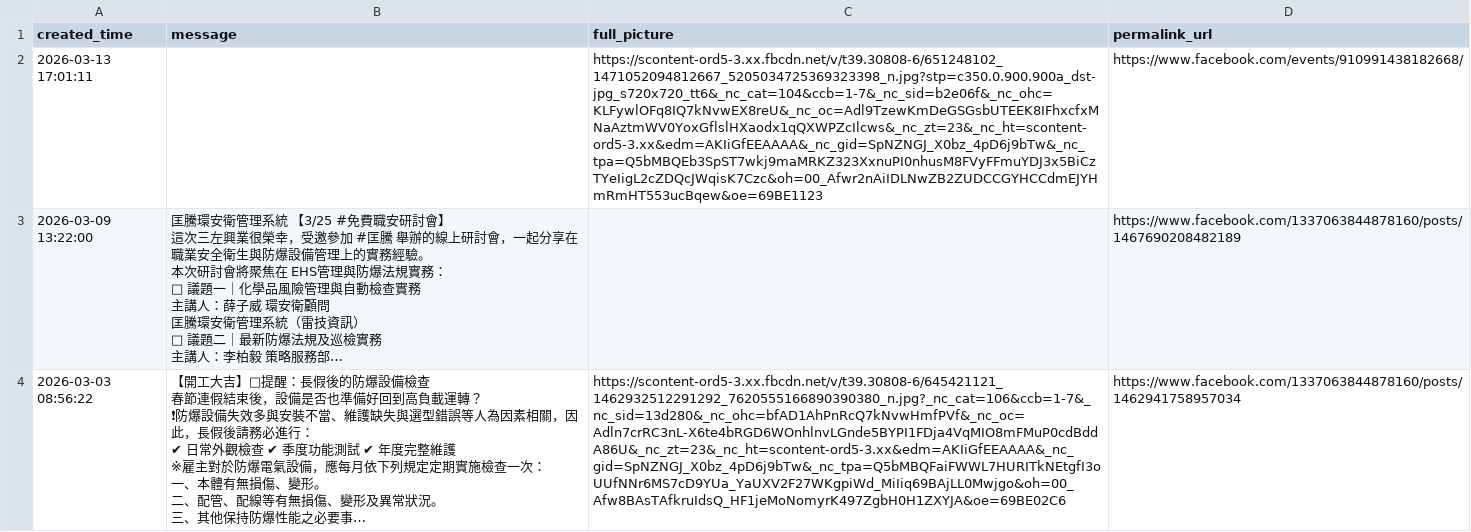
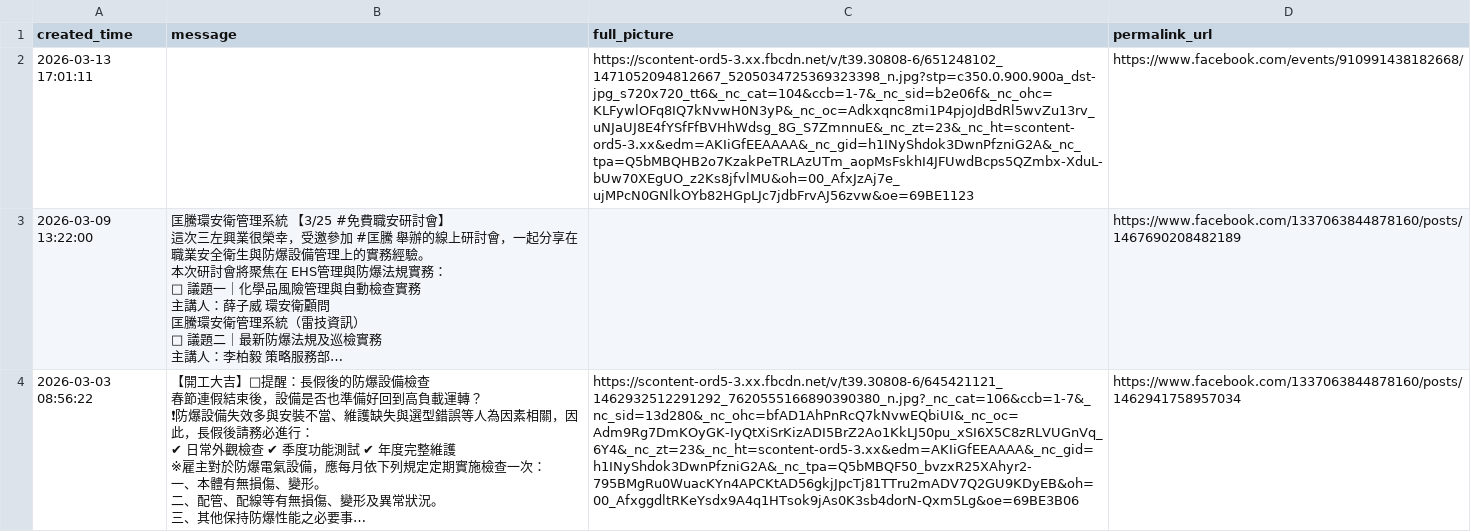
Before and after one commit to a2903249/fb-posts-web, a CSV file: posts.csv, drawn as a sheet; only a part is shown; long unchanged cells end in …; the diff covers the shown part only; the diff names each change by its address in the sheet, - before the commit and + after, or states it on an @@ line.

```diff
--- a/posts.csv
+++ b/posts.csv
-C2 (full_picture): https://scontent-ord5-3.xx.fbcdn.net/v/t39.30808-6/651248102_1471052094812667_5205034725369323398_n.jpg?stp=c350.0.900.900a_dst-jpg_s720x720_tt6&_nc_cat=104&ccb=1-7&_nc_sid=b2e06f&_nc_ohc=KLFywlOFq8IQ7kNvwEX8reU&_nc_oc=Adl9TzewKmDeGSGsbUTEEK8IFhxcfxMNaAztmWV0YoxGflslHXaodx1qQXWPZcIlcws&_nc_zt=23&_nc_ht=scontent-ord5-3.xx&edm=AKIiGfEEAAAA&_nc_gid=SpNZNGJ_X0bz_4pD6j9bTw&_nc_tpa=Q5bMBQEb3SpST7wkj9maMRKZ323XxnuPI0nhusM8FVyFFmuYDJ3x5BiCzTYeIigL2cZDQcJWqisK7Czc&oh=00_Afwr2nAiIDLNwZB2ZUDCCGYHCCdmEJYHmRmHT553ucBqew&oe=69BE1123
+C2 (full_picture): https://scontent-ord5-3.xx.fbcdn.net/v/t39.30808-6/651248102_1471052094812667_5205034725369323398_n.jpg?stp=c350.0.900.900a_dst-jpg_s720x720_tt6&_nc_cat=104&ccb=1-7&_nc_sid=b2e06f&_nc_ohc=KLFywlOFq8IQ7kNvwH0N3yP&_nc_oc=Adkxqnc8mi1P4pjoJdBdRl5wvZu13rv_uNJaUJ8E4fYSfFfBVHhWdsg_8G_S7ZmnnuE&_nc_zt=23&_nc_ht=scontent-ord5-3.xx&edm=AKIiGfEEAAAA&_nc_gid=h1INyShdok3DwnPfzniG2A&_nc_tpa=Q5bMBQHB2o7KzakPeTRLAzUTm_aopMsFskhI4JFUwdBcps5QZmbx-XduL-bUw70XEgUO_z2Ks8jfvlMU&oh=00_AfxJzAj7e_ujMPcN0GNlkOYb82HGpLJc7jdbFrvAJ56zvw&oe=69BE1123
-C4 (full_picture): https://scontent-ord5-3.xx.fbcdn.net/v/t39.30808-6/645421121_1462932512291292_7620555166890390380_n.jpg?_nc_cat=106&ccb=1-7&_nc_sid=13d280&_nc_ohc=bfAD1AhPnRcQ7kNvwHmfPVf&_nc_oc=Adln7crRC3nL-X6te4bRGD6WOnhlnvLGnde5BYPI1FDja4VqMIO8mFMuP0cdBddA86U&_nc_zt=23&_nc_ht=scontent-ord5-3.xx&edm=AKIiGfEEAAAA&_nc_gid=SpNZNGJ_X0bz_4pD6j9bTw&_nc_tpa=Q5bMBQFaiFWWL7HURITkNEtgfI3oUUfNNr6MS7cD9YUa_YaUXV2F27WKgpiWd_MiIiq69BAjLL0Mwjgo&oh=00_Afw8BAsTAfkruIdsQ_HF1jeMoNomyrK497ZgbH0H1ZXYJA&oe=69BE02C6
+C4 (full_picture): https://scontent-ord5-3.xx.fbcdn.net/v/t39.30808-6/645421121_1462932512291292_7620555166890390380_n.jpg?_nc_cat=106&ccb=1-7&_nc_sid=13d280&_nc_ohc=bfAD1AhPnRcQ7kNvwEQbiUI&_nc_oc=Adm9Rg7DmKOyGK-IyQtXiSrKizADI5BrZ2Ao1KkLJ50pu_xSI6X5C8zRLVUGnVq_6Y4&_nc_zt=23&_nc_ht=scontent-ord5-3.xx&edm=AKIiGfEEAAAA&_nc_gid=h1INyShdok3DwnPfzniG2A&_nc_tpa=Q5bMBQF50_bvzxR25XAhyr2-795BMgRu0WuacKYn4APCKtAD56gkjJpcTj81TTru2mADV7Q2GU9KDyEB&oh=00_AfxggdltRKeYsdx9A4q1HTsok9jAs0K3sb4dorN-Qxm5Lg&oe=69BE3B06
```
Also changed, not shown: 2 edited cells elsewhere in this file.
